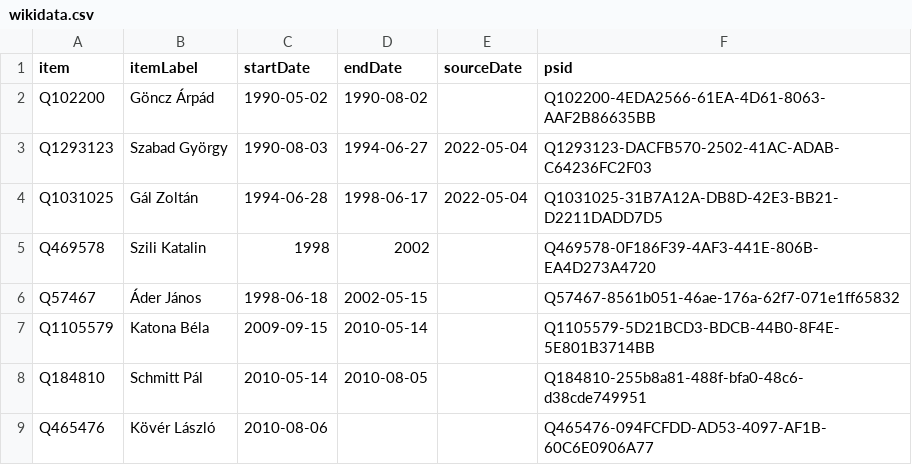
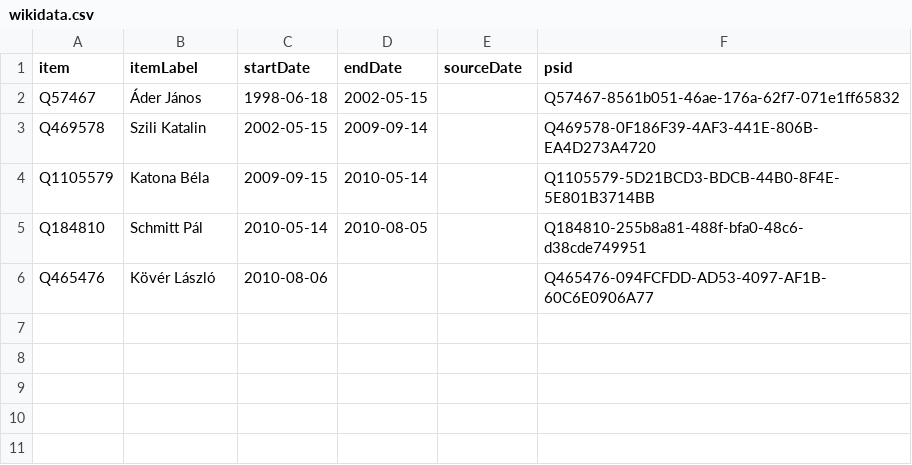
Before and after one commit to every-politician-scrapers/hungary-cabinet, a CSV file: sources/speaker/wikidata.csv, drawn as a sheet; removed rows and columns are numbered as before the commit, all else as after; the diff names each change by its address in the sheet, - before the commit and + after, or states it on an @@ line.

```diff
--- a/sources/speaker/wikidata.csv
+++ b/sources/speaker/wikidata.csv
-row 2: Q102200 | Göncz Árpád | 1990-05-02 | 1990-08-02 |  | Q102200-4EDA2566-61EA-4D61-8063-AAF2B86635BB
-row 3: Q1293123 | Szabad György | 1990-08-03 | 1994-06-27 | 2022-05-04 | Q1293123-DACFB570-2502-41AC-ADAB-C64236FC2F03
-row 4: Q1031025 | Gál Zoltán | 1994-06-28 | 1998-06-17 | 2022-05-04 | Q1031025-31B7A12A-DB8D-42E3-BB21-D2211DADD7D5
-row 5: Q469578 | Szili Katalin | 1998 | 2002 |  | Q469578-0F186F39-4AF3-441E-806B-EA4D273A4720
+row 3: Q469578 | Szili Katalin | 2002-05-15 | 2009-09-14 |  | Q469578-0F186F39-4AF3-441E-806B-EA4D273A4720
```
Also changed, not shown: sources/speaker/scraped.csv, 8 other files.
